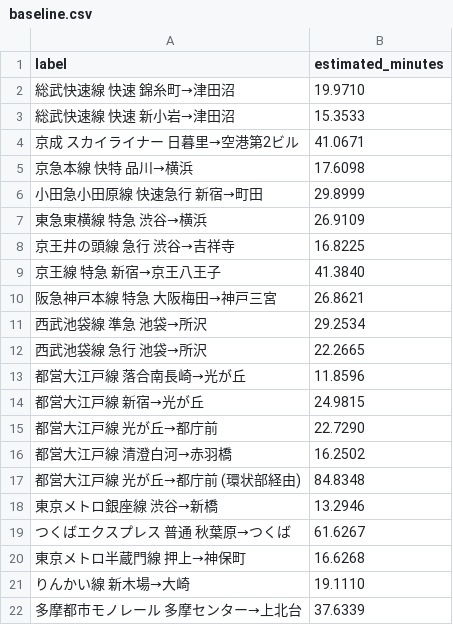
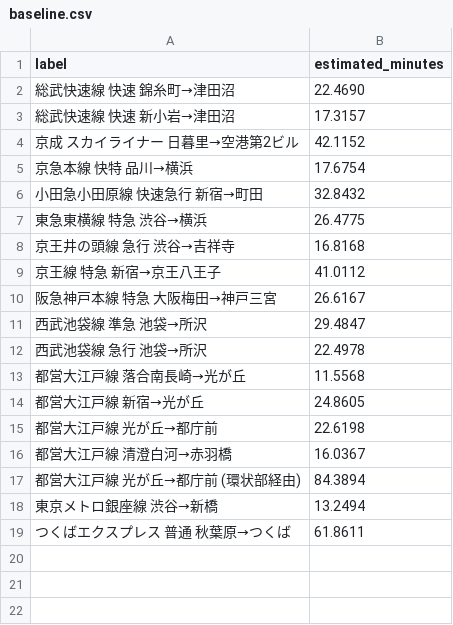
Before and after one commit to TrainLCD/StationAPI, a CSV file: travel_times/baseline.csv, drawn as a sheet.

```diff
--- a/travel_times/baseline.csv
+++ b/travel_times/baseline.csv
@@ -1,22 +1,19 @@
 label,estimated_minutes
-総武快速線 快速 錦糸町→津田沼,19.9710
-総武快速線 快速 新小岩→津田沼,15.3533
-京成 スカイライナー 日暮里→空港第2ビル,41.0671
-京急本線 快特 品川→横浜,17.6098
-小田急小田原線 快速急行 新宿→町田,29.8999
-東急東横線 特急 渋谷→横浜,26.9109
-京王井の頭線 急行 渋谷→吉祥寺,16.8225
-京王線 特急 新宿→京王八王子,41.3840
-阪急神戸本線 特急 大阪梅田→神戸三宮,26.8621
-西武池袋線 準急 池袋→所沢,29.2534
-西武池袋線 急行 池袋→所沢,22.2665
-都営大江戸線 落合南長崎→光が丘,11.8596
-都営大江戸線 新宿→光が丘,24.9815
-都営大江戸線 光が丘→都庁前,22.7290
-都営大江戸線 清澄白河→赤羽橋,16.2502
-都営大江戸線 光が丘→都庁前 (環状部経由),84.8348
-東京メトロ銀座線 渋谷→新橋,13.2946
-つくばエクスプレス 普通 秋葉原→つくば,61.6267
-東京メトロ半蔵門線 押上→神保町,16.6268
-りんかい線 新木場→大崎,19.1110
-多摩都市モノレール 多摩センター→上北台,37.6339
+総武快速線 快速 錦糸町→津田沼,22.4690
+総武快速線 快速 新小岩→津田沼,17.3157
+京成 スカイライナー 日暮里→空港第2ビル,42.1152
+京急本線 快特 品川→横浜,17.6754
+小田急小田原線 快速急行 新宿→町田,32.8432
+東急東横線 特急 渋谷→横浜,26.4775
+京王井の頭線 急行 渋谷→吉祥寺,16.8168
+京王線 特急 新宿→京王八王子,41.0112
+阪急神戸本線 特急 大阪梅田→神戸三宮,26.6167
+西武池袋線 準急 池袋→所沢,29.4847
+西武池袋線 急行 池袋→所沢,22.4978
+都営大江戸線 落合南長崎→光が丘,11.5568
+都営大江戸線 新宿→光が丘,24.8605
+都営大江戸線 光が丘→都庁前,22.6198
+都営大江戸線 清澄白河→赤羽橋,16.0367
+都営大江戸線 光が丘→都庁前 (環状部経由),84.3894
+東京メトロ銀座線 渋谷→新橋,13.2494
+つくばエクスプレス 普通 秋葉原→つくば,61.8611
```
Also changed, not shown: travel_times/cases.csv, 14 other files.
